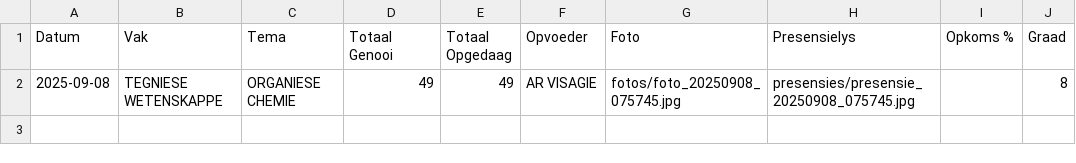
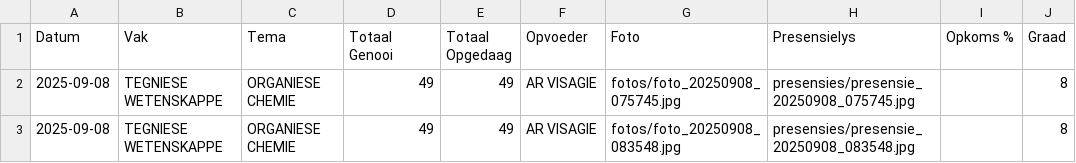
Before and after one commit to arnoldtRealph/intervensie, a CSV file: intervensie_database.csv, drawn as a sheet; the diff names each change by its address in the sheet, - before the commit and + after, or states it on an @@ line.

Commit message:
Updated intervensie_database.csv - 2025-09-08 08:35:49

```diff
--- a/intervensie_database.csv
+++ b/intervensie_database.csv
+row 3: 2025-09-08 | TEGNIESE WETENSKAPPE | ORGANIESE CHEMIE | 49 | 49 | AR VISAGIE | fotos/foto_20250908_083548.jpg | presensies/presensie_20250908_083548.jpg |  | 8
```
